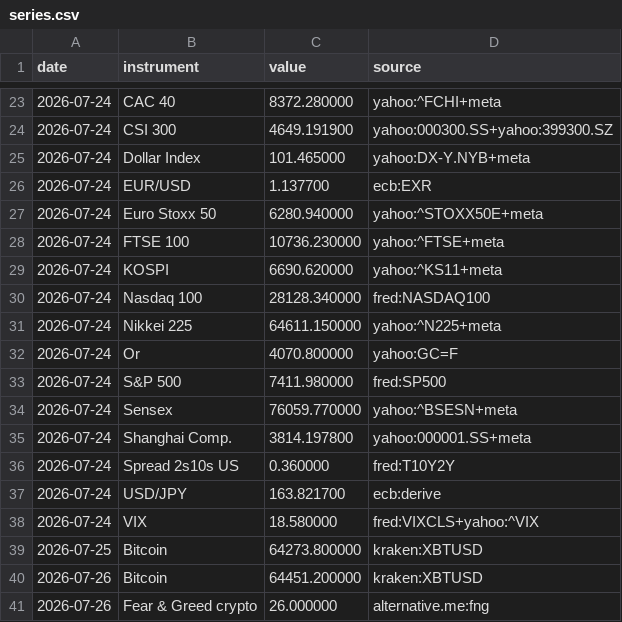
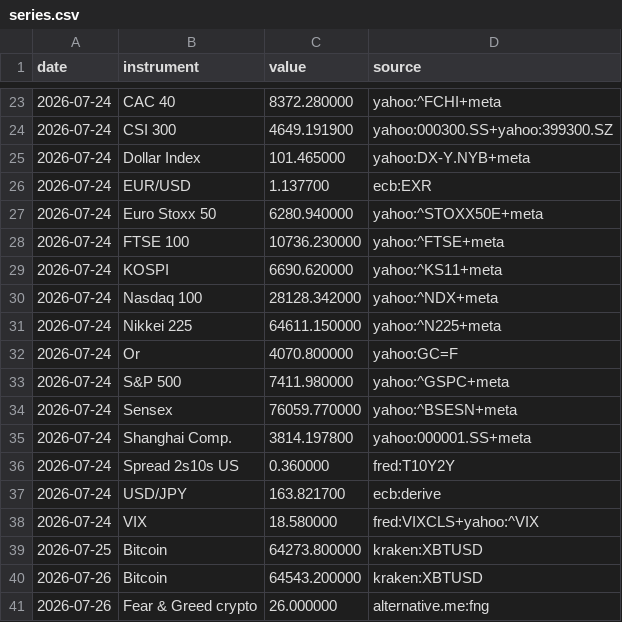
Before and after one commit to Daddeasy/veille-marches, a CSV file: series.csv, drawn as a sheet; only a part is shown, gaps mark what is left out.

```diff
--- a/series.csv
+++ b/series.csv
@@ -29,6 +29,6 @@ date,instrument,value,source
 2026-07-24,KOSPI,6690.620000,yahoo:^KS11+meta
-2026-07-24,Nasdaq 100,28128.340000,fred:NASDAQ100
+2026-07-24,Nasdaq 100,28128.342000,yahoo:^NDX+meta
 2026-07-24,Nikkei 225,64611.150000,yahoo:^N225+meta
 2026-07-24,Or,4070.800000,yahoo:GC=F
-2026-07-24,S&P 500,7411.980000,fred:SP500
+2026-07-24,S&P 500,7411.980000,yahoo:^GSPC+meta
 2026-07-24,Sensex,76059.770000,yahoo:^BSESN+meta
@@ -39,3 +39,3 @@ date,instrument,value,source
 2026-07-25,Bitcoin,64273.800000,kraken:XBTUSD
-2026-07-26,Bitcoin,64451.200000,kraken:XBTUSD
+2026-07-26,Bitcoin,64543.200000,kraken:XBTUSD
 2026-07-26,Fear & Greed crypto,26.000000,alternative.me:fng
```
Also changed, not shown: 2 other files.
